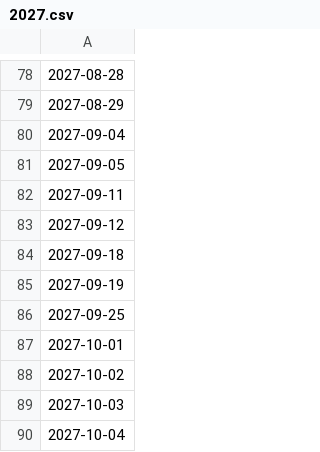
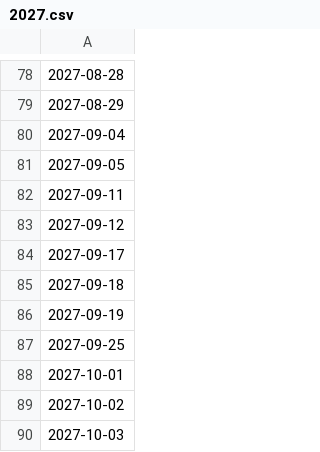
Before and after one commit to laomor/holiday-data, a CSV file: All Years/2027.csv, drawn as a sheet; only a part is shown, gaps mark what is left out; the shorter side is filled out with more unchanged rows; the diff names each change by its address in the sheet, - before the commit and + after, or states it on an @@ line.

Commit message:
Update 2027.csv

```diff
--- a/All Years/2027.csv
+++ b/All Years/2027.csv
+row 84: 2027-09-17
```
